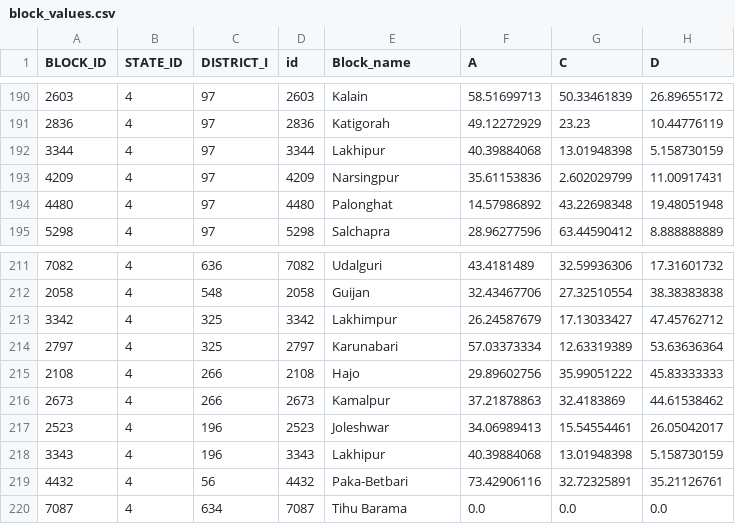
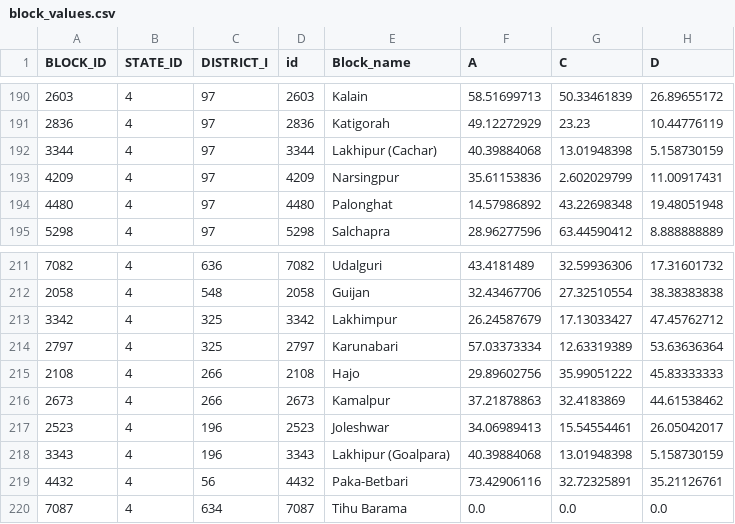
Before and after one commit to DrJagadeeshG/iwmi_leaf, a CSV file: data/block_values.csv, drawn as a sheet; only a part is shown, gaps mark what is left out; the diff names each change by its address in the sheet, - before the commit and + after, or states it on an @@ line.

```diff
--- a/data/block_values.csv
+++ b/data/block_values.csv
-E192 (Block_name): Lakhipur
+E192 (Block_name): Lakhipur (Cachar)
-E218 (Block_name): Lakhipur
+E218 (Block_name): Lakhipur (Goalpara)
```
Also changed, not shown: 2 other files.
